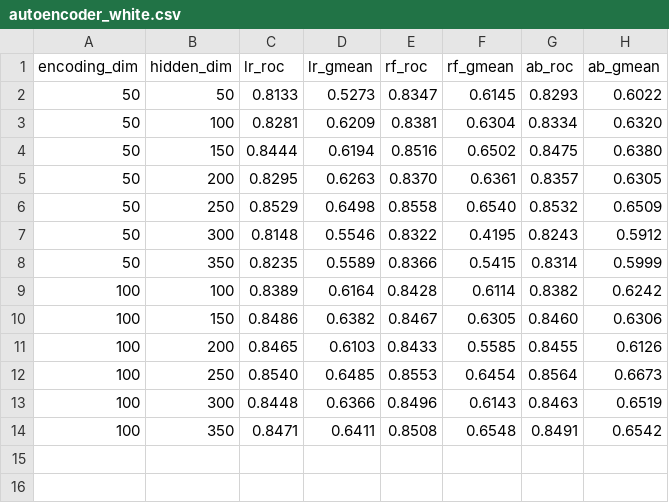
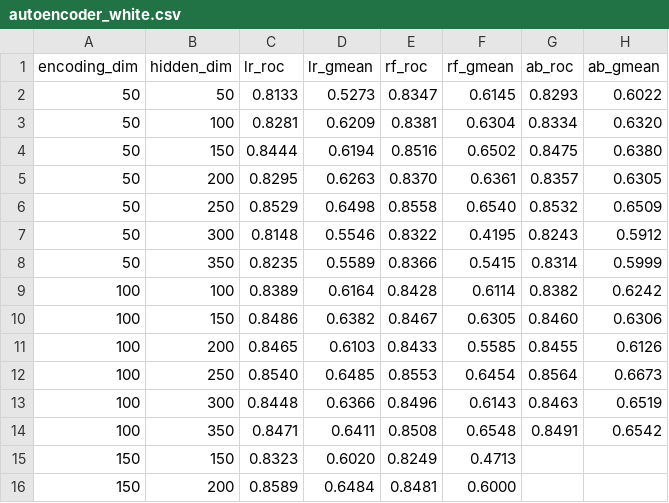
Before and after one commit to samuelli97/cancer_survivability, a CSV file: deep_learning_results/autoencoders/autoencoder_white.csv (was autoencoder_white.csv), drawn as a sheet; the diff names each change by its address in the sheet, - before the commit and + after, or states it on an @@ line.

```diff
--- a/autoencoder_white.csv
+++ b/deep_learning_results/autoencoders/autoencoder_white.csv
+row 15: 150 | 150 | 0.8323 | 0.6020 | 0.8249 | 0.4713
+row 16: 150 | 200 | 0.8589 | 0.6484 | 0.8481 | 0.6000
```
Also changed, not shown: 4 other files.
